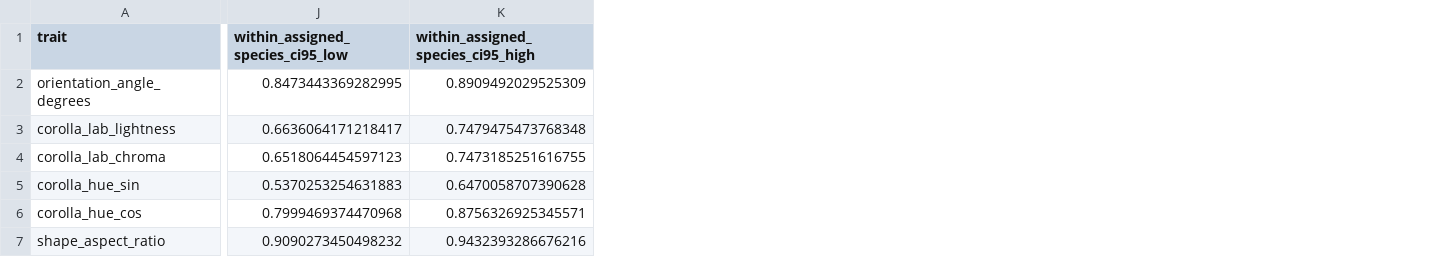
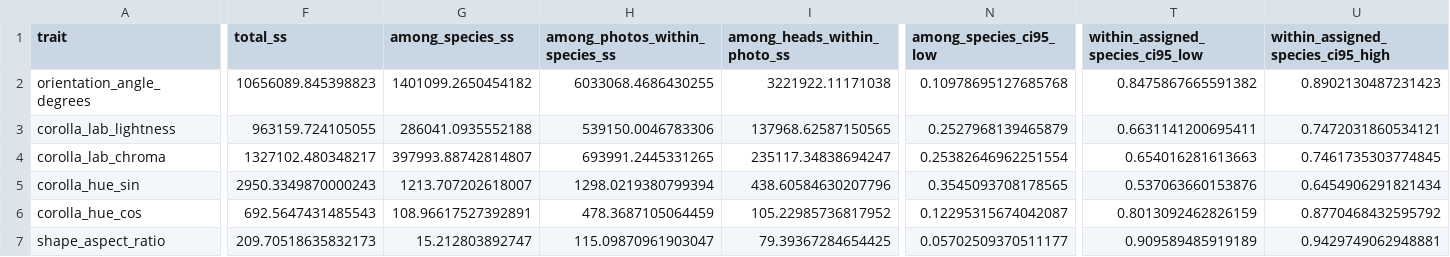
Before and after one commit to zuizui0223/azami, a CSV file: manuscript/results/nested_visible_variance_summary.csv, drawn as a sheet; only a part is shown, gaps mark what is left out; addresses are those after the commit; the diff covers the shown part only; the diff names each change by its address in the sheet, - before the commit and + after, or states it on an @@ line.

Commit message:
Pin nested variance table to successful workflow output

```diff
--- a/manuscript/results/nested_visible_variance_summary.csv
+++ b/manuscript/results/nested_visible_variance_summary.csv
+column F (total_ss), rows 2-7: 10656089.845398823 | 963159.724105055 | 1327102.480348217 | 2950.3349870000243 | 692.5647431485543 | 209.70518635832173
+column G (among_species_ss), rows 2-7: 1401099.2650454182 | 286041.0935552188 | 397993.88742814807 | 1213.707202618007 | 108.96617527392891 | 15.212803892747
+column H (among_photos_within_species_ss), rows 2-7: 6033068.4686430255 | 539150.0046783306 | 693991.2445331265 | 1298.0219380799394 | 478.3687105064459 | 115.09870961903047
+column I (among_heads_within_photo_ss), rows 2-7: 3221922.11171038 | 137968.62587150565 | 235117.34838694247 | 438.60584630207796 | 105.22985736817952 | 79.39367284654425
+column N (among_species_ci95_low), rows 2-7: 0.10978695127685768 | 0.2527968139465879 | 0.25382646962251554 | 0.3545093708178565 | 0.12295315674042087 | 0.05702509370511177
-T2 (within_assigned_species_ci95_low): 0.8473443369282995
+T2 (within_assigned_species_ci95_low): 0.8475867665591382
-U2: 0.8909492029525309
+U2: 0.8902130487231423
-T3 (within_assigned_species_ci95_low): 0.6636064171218417
+T3 (within_assigned_species_ci95_low): 0.6631141200695411
-U3: 0.7479475473768348
+U3: 0.7472031860534121
-T4 (within_assigned_species_ci95_low): 0.6518064454597123
+T4 (within_assigned_species_ci95_low): 0.654016281613663
-U4: 0.7473185251616755
+U4: 0.7461735303774845
-T5 (within_assigned_species_ci95_low): 0.5370253254631883
+T5 (within_assigned_species_ci95_low): 0.537063660153876
-U5: 0.6470058707390628
+U5: 0.6454906291821434
-T6 (within_assigned_species_ci95_low): 0.7999469374470968
+T6 (within_assigned_species_ci95_low): 0.8013092462826159
-U6: 0.8756326925345571
+U6: 0.8770468432595792
-T7 (within_assigned_species_ci95_low): 0.9090273450498232
+T7 (within_assigned_species_ci95_low): 0.909589485919189
-U7: 0.9432393286676216
+U7: 0.9429749062948881
```
Also changed, not shown: 11 added columns and 19 edited cells elsewhere in this file.
